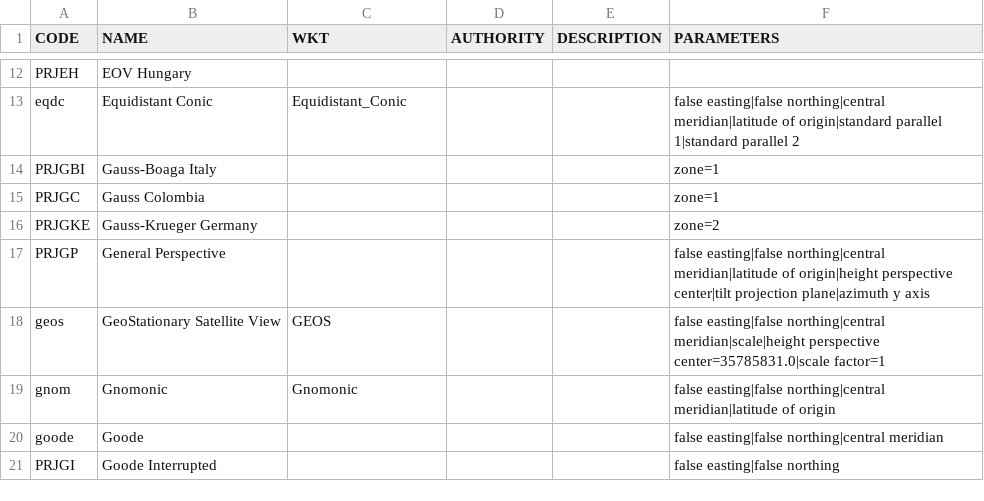
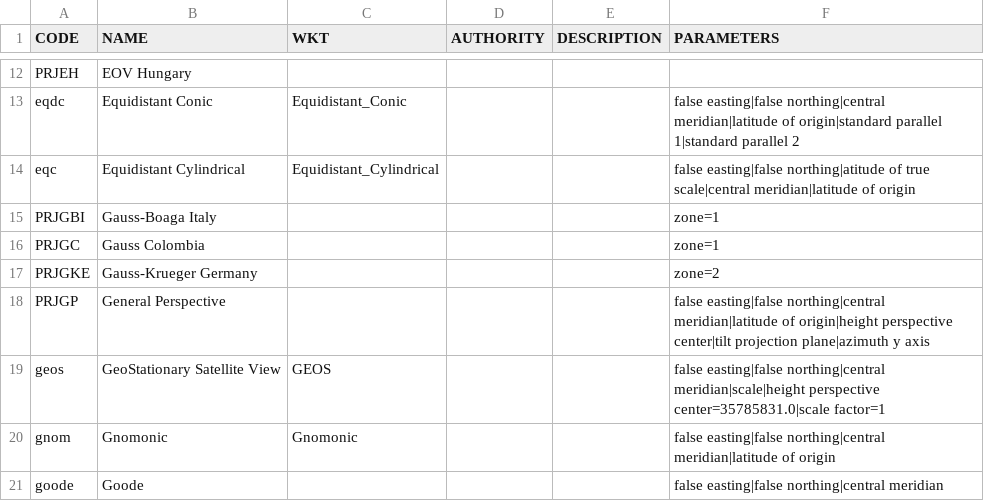
Before and after one commit to 52North/IlwisObjects, a CSV file: core/resources/projections.csv, drawn as a sheet; only a part is shown, gaps mark what is left out; the shorter side is filled out with more unchanged rows; the diff names each change by its address in the sheet, - before the commit and + after, or states it on an @@ line.

Commit message:
added a plate caree specific projection coe.

```diff
--- a/core/resources/projections.csv
+++ b/core/resources/projections.csv
+row 14: eqc | Equidistant Cylindrical | Equidistant_Cylindrical |  |  | false easting|false northing|atitude of true scale|central meridian|latitude of origin
```
